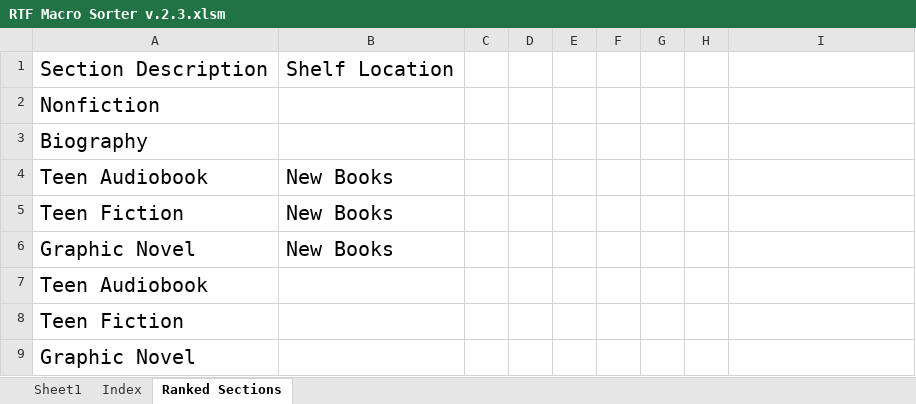
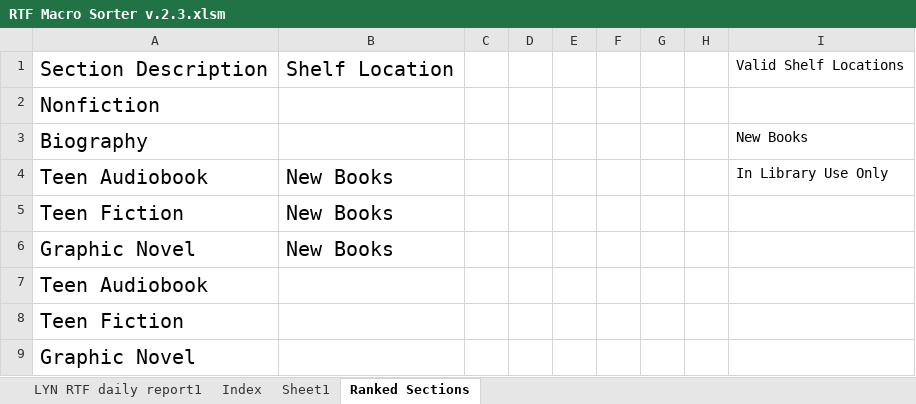
Before and after one commit to bkiltoff/rtfParser, an Excel workbook: snoisle production/RTF Macro Sorter v.2.3.xlsm, sheet Ranked Sections, drawn as a sheet; only a part is shown; values as stored, in another font and other column widths than the file's, no borders; table styles not drawn; the diff names each change by its address in the sheet, - before the commit and + after, or states it on an @@ line.

```diff
--- a/snoisle production/RTF Macro Sorter v.2.3.xlsm (sheet Ranked Sections)
+++ b/snoisle production/RTF Macro Sorter v.2.3.xlsm (sheet Ranked Sections)
+sheet tab: LYN RTF daily report1
@@ sheet tab order changed: LYN RTF daily report1 | Index | Sheet1 | Ranked Sections @@
-I1: (empty)
+I1: Valid Shelf Locations
-I3: (empty)
+I3: New Books
-I4: (empty)
+I4: In Library Use Only
```
Also changed, not shown: sheet Sheet1, sheet Index, hidden cells, 1 other file.
